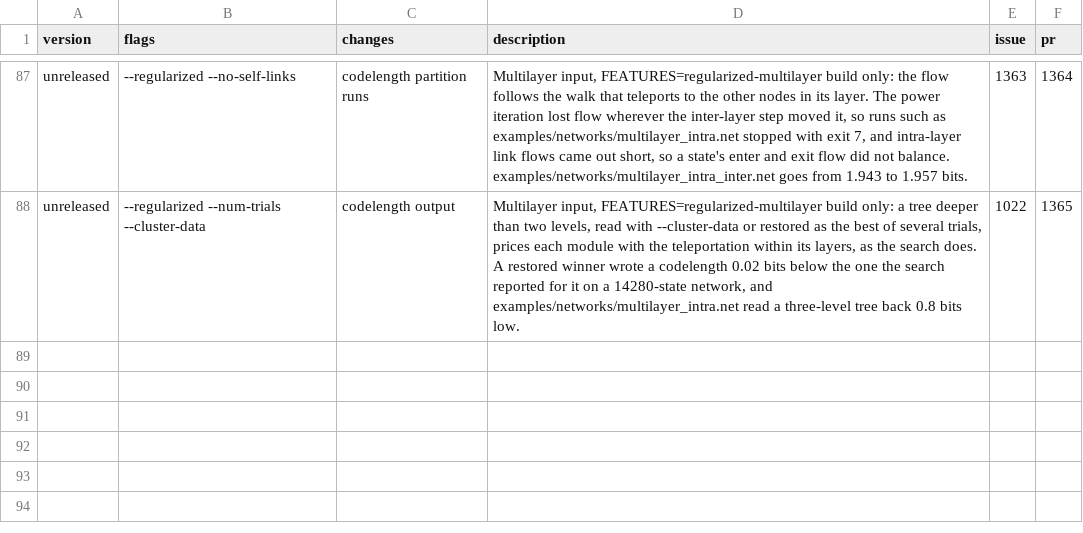
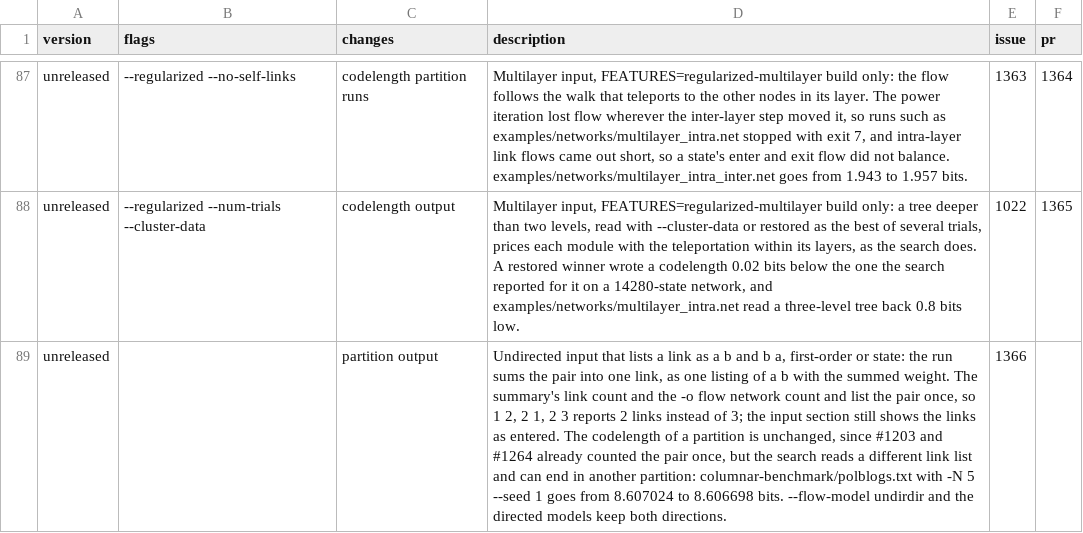
Before and after one commit to mapequation/infomap, a CSV file: RESULT_CHANGES.csv, drawn as a sheet; only a part is shown, gaps mark what is left out; the diff names each change by its address in the sheet, - before the commit and + after, or states it on an @@ line.

Commit message:
fix: sum an undirected pair listed as a b and b a into one link of the run (#1366)
Duplicate links are summed on input only when they have the same direction,
so on undirected input a b and b a stayed two links, and #1203 and #1264
counted the pair once at each place a degree is used. The flow model is chosen
per run, after the links are added, in the Python and R bindings, so the pair
cannot be summed on input: Network().add_link(2, 1).run(directed=True) would
then run 1 -> 2.

An undirected run now sums the pair in the view of the CSR it reads, once its
flow model is final, at the lower node. The links stay stored as entered, so a
later run of the same network with a directed coding reads both directions,
and undirdir and the directed models keep both directions as before. Every
consumer sees one link, so the count-once helpers go: sumUndirectedDegree,
isReverseOfLink, BiasedMapEquation::m_undirectedLinks and the variable Markov
time choice. Multilayer input reads its links as entered, as it did.

```diff
--- a/RESULT_CHANGES.csv
+++ b/RESULT_CHANGES.csv
+row 89: unreleased |  | partition output | Undirected input that lists a link as a b and b a, first-order or state: the run sums the pair into one link, as one listing of a b with the summed weight. The summary's link count and the -o flow network count and list the pair once, so 1 2, 2 1, 2 3 reports 2 links instead of 3; the input section still shows the links as entered. The codelength of a partition is unchanged, since #1203 and #1264 already counted the pair once, but the search reads a different link list and can end in another partition: columnar-benchmark/polblogs.txt with -N 5 --seed 1 goes from 8.607024 to 8.606698 bits. --flow-model undirdir and the directed models keep both directions. | 1366
```
Also changed, not shown: 7 other files.
